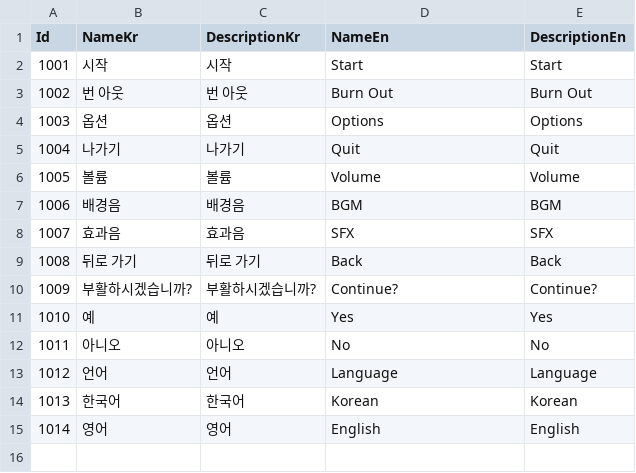
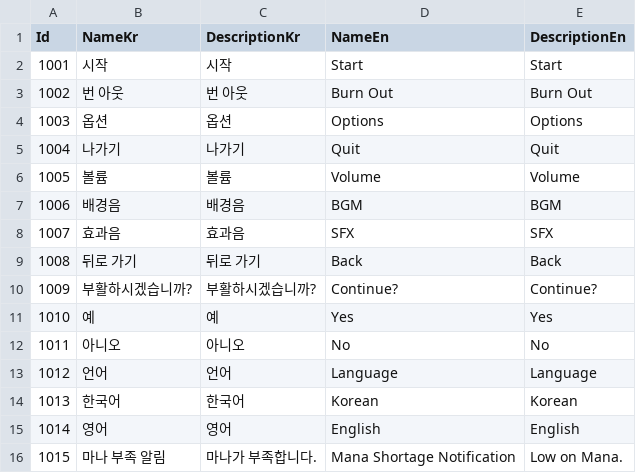
Before and after one commit to yubin05/BurnOut, a CSV file: Assets/Resources/Data/TableList/TextList.csv, drawn as a sheet; the diff names each change by its address in the sheet, - before the commit and + after, or states it on an @@ line.

```diff
--- a/Assets/Resources/Data/TableList/TextList.csv
+++ b/Assets/Resources/Data/TableList/TextList.csv
+row 16: 1015 | 마나 부족 알림 | 마나가 부족합니다. | Mana Shortage Notification | Low on Mana.
```
Also changed, not shown: 29 other files.
